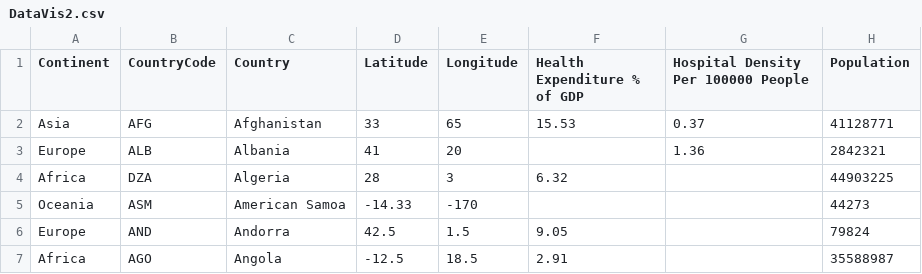
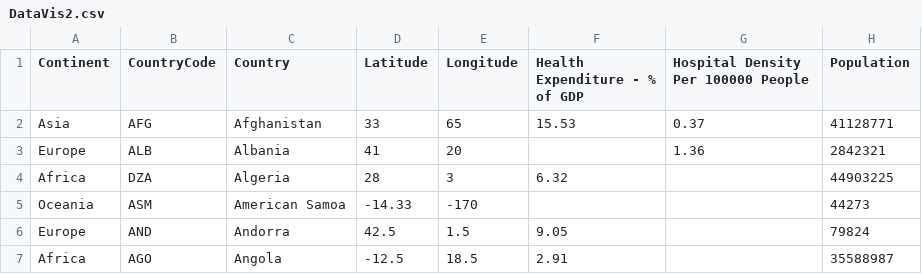
Before and after one commit to luqmansdn/DataVis2, a CSV file: DataVis2.csv, drawn as a sheet; only a part is shown.

```diff
--- a/DataVis2.csv
+++ b/DataVis2.csv
@@ -1,2 +1,2 @@
-Continent,CountryCode,Country,Latitude,Longitude,Health Expenditure % of GDP,Hospital Density Per 100000 People,Population
+Continent,CountryCode,Country,Latitude,Longitude,Health Expenditure - % of GDP,Hospital Density Per 100000 People,Population
 Asia,AFG,Afghanistan,33,65,15.53,0.37,41128771
```
Also changed, not shown: 1 other file.
